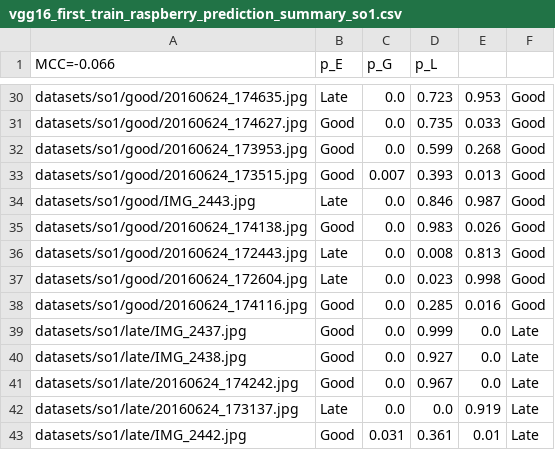
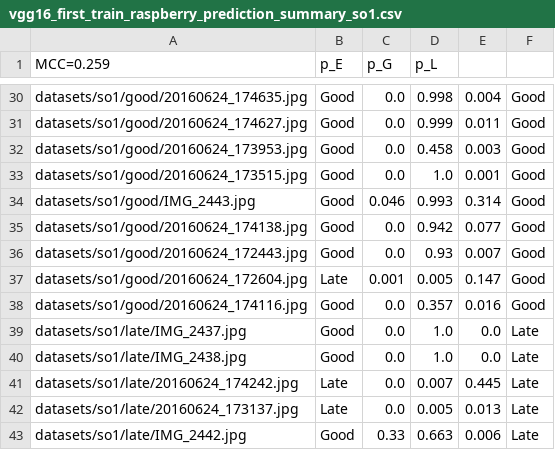
Before and after one commit to alessiamarcolini/deepLearning, a CSV file: results/vgg16_first_train_raspberry_prediction_summary_so1.csv, drawn as a sheet; only a part is shown, gaps mark what is left out; the diff covers the shown part only; the diff names each change by its address in the sheet, - before the commit and + after, or states it on an @@ line.

```diff
--- a/results/vgg16_first_train_raspberry_prediction_summary_so1.csv
+++ b/results/vgg16_first_train_raspberry_prediction_summary_so1.csv
-A1: MCC=-0.066
+A1: MCC=0.259
-B30 (p_E): Late
+B30 (p_E): Good
-D30 (p_L): 0.723
+D30 (p_L): 0.998
-E30: 0.953
+E30: 0.004
-D31 (p_L): 0.735
+D31 (p_L): 0.999
-E31: 0.033
+E31: 0.011
-D32 (p_L): 0.599
+D32 (p_L): 0.458
-E32: 0.268
+E32: 0.003
-C33 (p_G): 0.007
+C33 (p_G): 0.0
-D33 (p_L): 0.393
+D33 (p_L): 1.0
-E33: 0.013
+E33: 0.001
-B34 (p_E): Late
+B34 (p_E): Good
-C34 (p_G): 0.0
+C34 (p_G): 0.046
-D34 (p_L): 0.846
+D34 (p_L): 0.993
-E34: 0.987
+E34: 0.314
-D35 (p_L): 0.983
+D35 (p_L): 0.942
-E35: 0.026
+E35: 0.077
-B36 (p_E): Late
+B36 (p_E): Good
-D36 (p_L): 0.008
+D36 (p_L): 0.93
-E36: 0.813
+E36: 0.007
-C37 (p_G): 0.0
+C37 (p_G): 0.001
-D37 (p_L): 0.023
+D37 (p_L): 0.005
-E37: 0.998
+E37: 0.147
-D38 (p_L): 0.285
+D38 (p_L): 0.357
-D39 (p_L): 0.999
+D39 (p_L): 1.0
-D40 (p_L): 0.927
+D40 (p_L): 1.0
-B41 (p_E): Good
+B41 (p_E): Late
-D41 (p_L): 0.967
+D41 (p_L): 0.007
-E41: 0.0
+E41: 0.445
-D42 (p_L): 0.0
+D42 (p_L): 0.005
-E42: 0.919
+E42: 0.013
-C43 (p_G): 0.031
+C43 (p_G): 0.33
-D43 (p_L): 0.361
+D43 (p_L): 0.663
-E43: 0.01
+E43: 0.006
```
Also changed, not shown: 84 edited cells elsewhere in this file, results/vgg16_calmodel_prediction_summary_so3.csv, results/vgg16_first_train_raspberry_prediction_summary_so3.csv, 18 other files.
